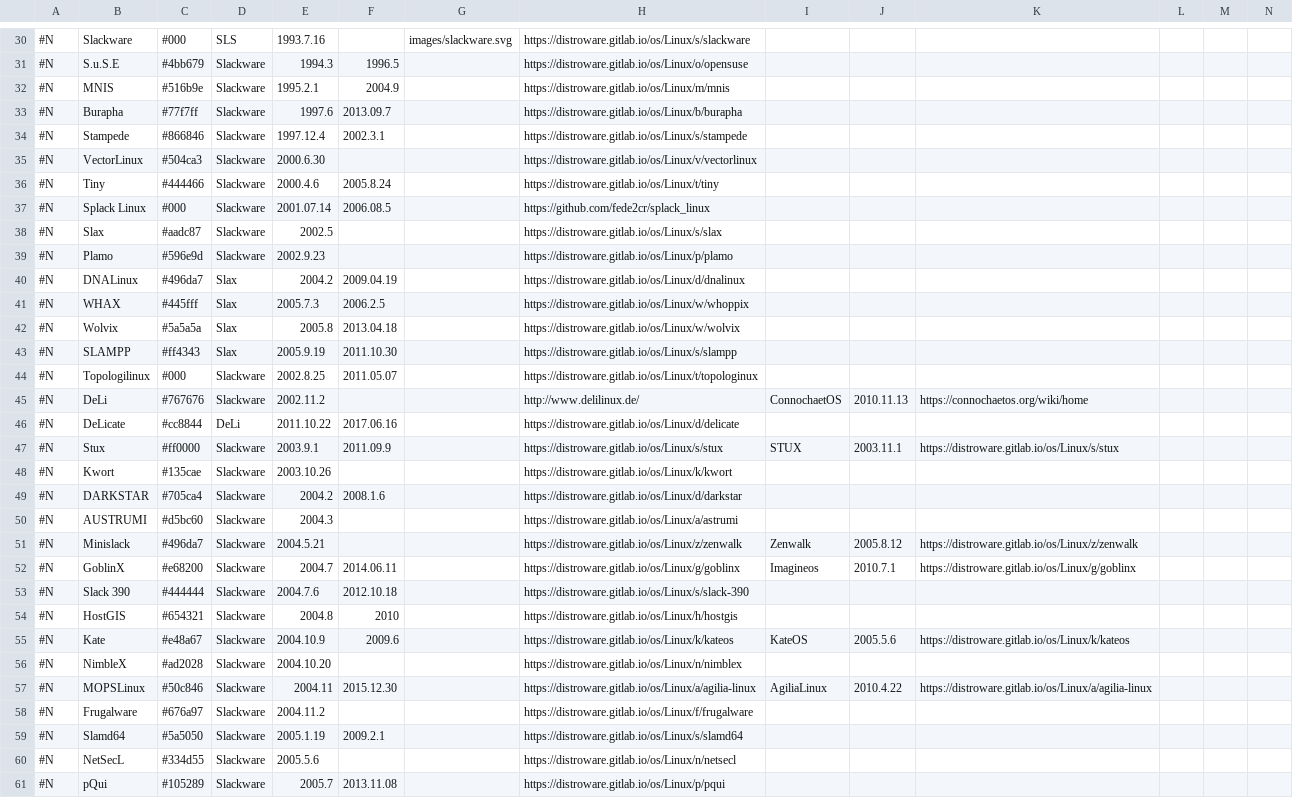
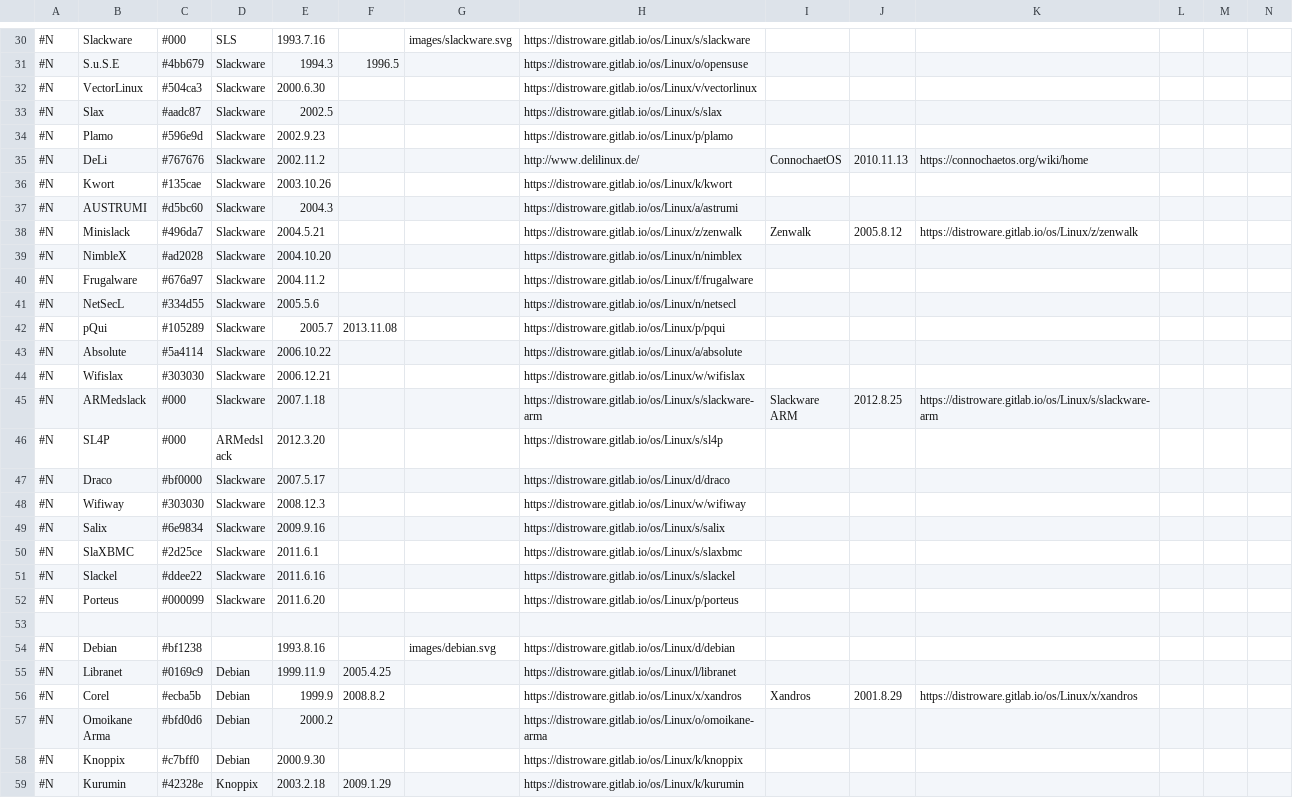
Before and after one commit to FabioLolix/LinuxTimeline-Alt, a CSV file: ldt.csv, drawn as a sheet; only a part is shown, gaps mark what is left out; the shorter side is filled out with more unchanged rows; rows hold the shown columns only; the diff covers the shown part only; the diff names each change by its address in the sheet, - before the commit and + after, or states it on an @@ line.

Commit message:
Cleanup discontinued

```diff
--- a/ldt.csv
+++ b/ldt.csv
-row 32: #N | MNIS | #516b9e | Slackware | 1995.2.1 | 2004.9 |  | https://distroware.gitlab.io/os/Linux/m/mnis
-row 33: #N | Burapha | #77f7ff | Slackware | 1997.6 | 2013.09.7 |  | https://distroware.gitlab.io/os/Linux/b/burapha
-row 34: #N | Stampede | #866846 | Slackware | 1997.12.4 | 2002.3.1 |  | https://distroware.gitlab.io/os/Linux/s/stampede
-row 36: #N | Tiny | #444466 | Slackware | 2000.4.6 | 2005.8.24 |  | https://distroware.gitlab.io/os/Linux/t/tiny
-row 37: #N | Splack Linux | #000 | Slackware | 2001.07.14 | 2006.08.5 |  | https://github.com/fede2cr/splack_linux
-row 40: #N | DNALinux | #496da7 | Slax | 2004.2 | 2009.04.19 |  | https://distroware.gitlab.io/os/Linux/d/dnalinux
-row 41: #N | WHAX | #445fff | Slax | 2005.7.3 | 2006.2.5 |  | https://distroware.gitlab.io/os/Linux/w/whoppix
-row 42: #N | Wolvix | #5a5a5a | Slax | 2005.8 | 2013.04.18 |  | https://distroware.gitlab.io/os/Linux/w/wolvix
-row 43: #N | SLAMPP | #ff4343 | Slax | 2005.9.19 | 2011.10.30 |  | https://distroware.gitlab.io/os/Linux/s/slampp
-row 44: #N | Topologilinux | #000 | Slackware | 2002.8.25 | 2011.05.07 |  | https://distroware.gitlab.io/os/Linux/t/topologinux
-row 46: #N | DeLicate | #cc8844 | DeLi | 2011.10.22 | 2017.06.16 |  | https://distroware.gitlab.io/os/Linux/d/delicate
-row 47: #N | Stux | #ff0000 | Slackware | 2003.9.1 | 2011.09.9 |  | https://distroware.gitlab.io/os/Linux/s/stux | STUX | 2003.11.1 | https://distroware.gitlab.io/os/Linux/s/stux
-row 49: #N | DARKSTAR | #705ca4 | Slackware | 2004.2 | 2008.1.6 |  | https://distroware.gitlab.io/os/Linux/d/darkstar
-row 52: #N | GoblinX | #e68200 | Slackware | 2004.7 | 2014.06.11 |  | https://distroware.gitlab.io/os/Linux/g/goblinx | Imagineos | 2010.7.1 | https://distroware.gitlab.io/os/Linux/g/goblinx
-row 53: #N | Slack 390 | #444444 | Slackware | 2004.7.6 | 2012.10.18 |  | https://distroware.gitlab.io/os/Linux/s/slack-390
-row 54: #N | HostGIS | #654321 | Slackware | 2004.8 | 2010 |  | https://distroware.gitlab.io/os/Linux/h/hostgis
-row 55: #N | Kate | #e48a67 | Slackware | 2004.10.9 | 2009.6 |  | https://distroware.gitlab.io/os/Linux/k/kateos | KateOS | 2005.5.6 | https://distroware.gitlab.io/os/Linux/k/kateos
-row 57: #N | MOPSLinux | #50c846 | Slackware | 2004.11 | 2015.12.30 |  | https://distroware.gitlab.io/os/Linux/a/agilia-linux | AgiliaLinux | 2010.4.22 | https://distroware.gitlab.io/os/Linux/a/agilia-linux
-row 59: #N | Slamd64 | #5a5050 | Slackware | 2005.1.19 | 2009.2.1 |  | https://distroware.gitlab.io/os/Linux/s/slamd64
```
Also changed, not shown: 7 removed rows elsewhere in this file.
